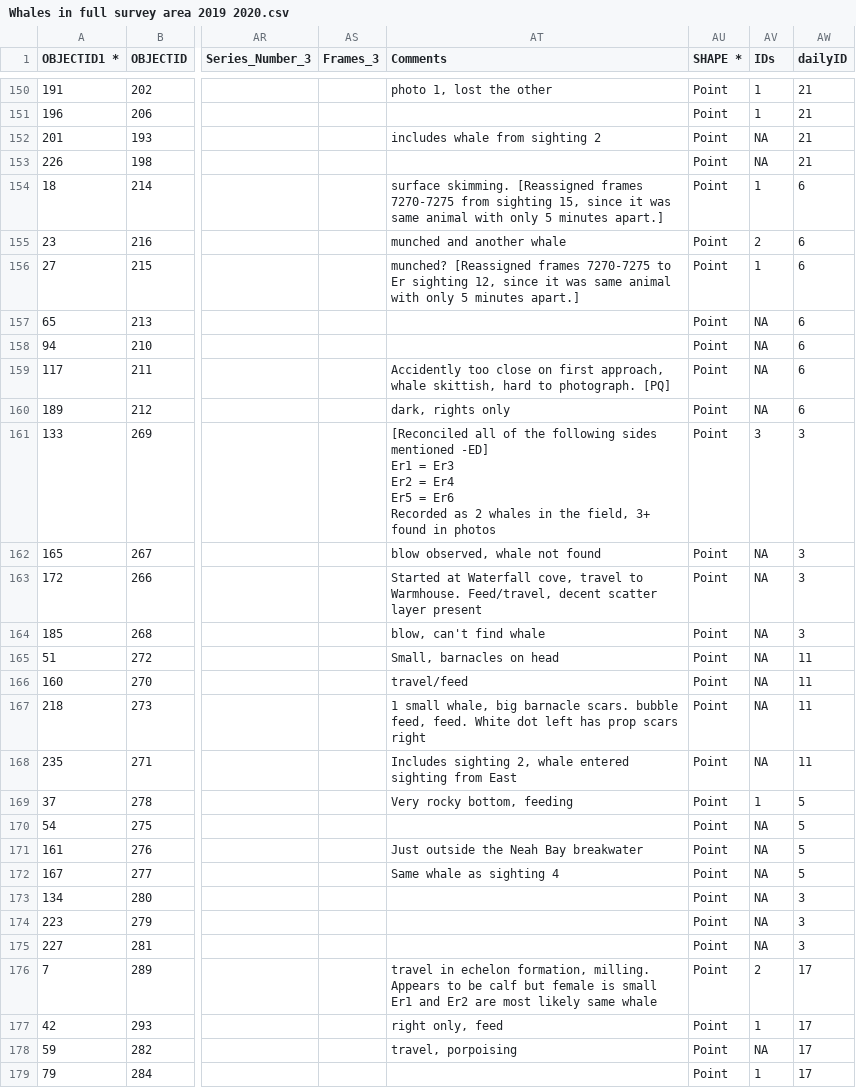
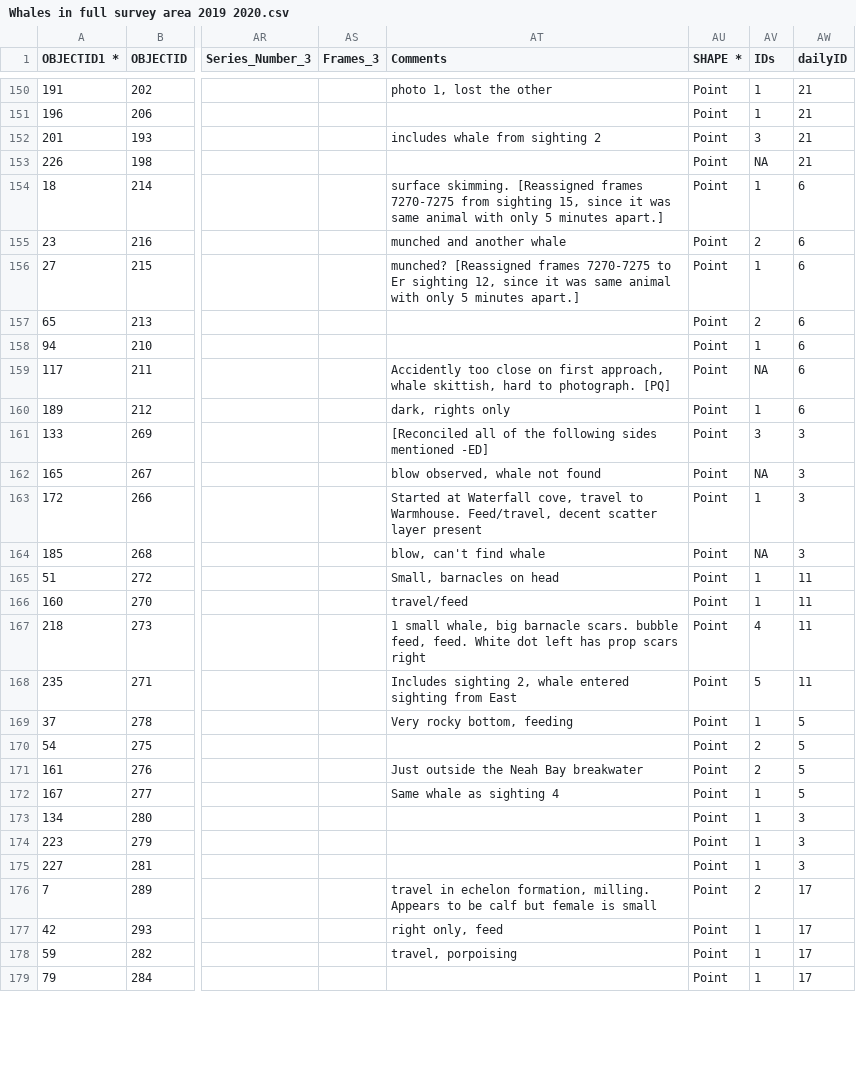
Before and after one commit to lizallyn/Project-Mysids, a CSV file: Whales in full survey area 2019 2020.csv, drawn as a sheet; only a part is shown, gaps mark what is left out; ↵ is a line break in a cell; the diff covers the shown part only; the diff names each change by its address in the sheet, - before the commit and + after, or states it on an @@ line.

```diff
--- a/Whales in full survey area 2019 2020.csv
+++ b/Whales in full survey area 2019 2020.csv
-AV152 (IDs): NA
+AV152 (IDs): 3
-AV157 (IDs): NA
+AV157 (IDs): 2
-AV158 (IDs): NA
+AV158 (IDs): 1
-AV160 (IDs): NA
+AV160 (IDs): 1
-AT161 (Comments): …mentioned -ED] ↵ Er1 = Er3 ↵ Er2 = Er4 ↵ Er5 = Er6 ↵ Recorded as 2 whales in the field, 3+ found in photos
+AT161 (Comments): …mentioned -ED]
-AV163 (IDs): NA
+AV163 (IDs): 1
-AV165:AV166 (IDs): NA
+AV165:AV166 (IDs): 1
-AV167 (IDs): NA
+AV167 (IDs): 4
-AV168 (IDs): NA
+AV168 (IDs): 5
-AV170:AV171 (IDs): NA
+AV170:AV171 (IDs): 2
-AV172:AV175 (IDs): NA
+AV172:AV175 (IDs): 1
-AT176 (Comments): …is small ↵ Er1 and Er2 are most likely same whale
+AT176 (Comments): …is small
-AV178 (IDs): NA
+AV178 (IDs): 1
```
Also changed, not shown: 83 edited cells elsewhere in this file.
